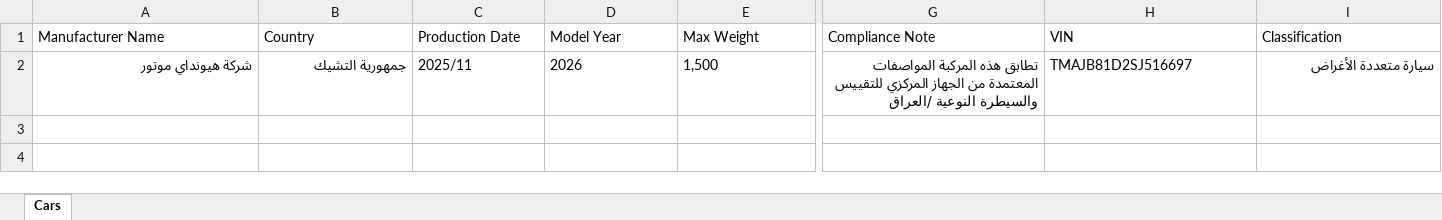
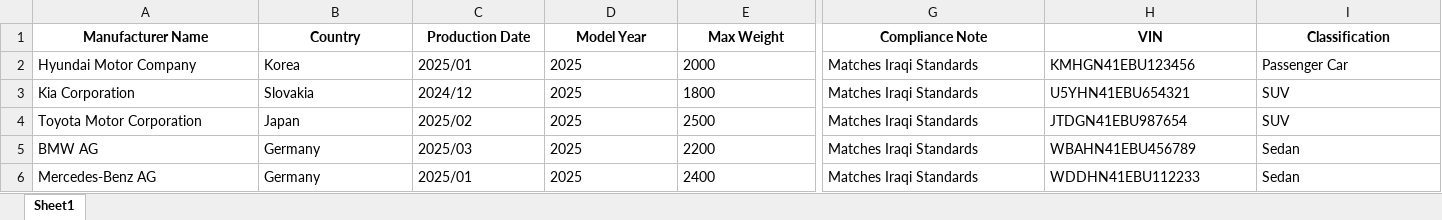
Before and after one commit to MustafaLutfy/car-label-generator, an Excel workbook: car-label-test.xlsx, sheet Sheet1, drawn as a sheet; only a part is shown, gaps mark what is left out; values as stored, in another font and other column widths than the file's, no borders; removed rows and columns are numbered as before the commit, all else as after; rows hold the shown columns only; the diff covers the shown part only; the diff names each change by its address in the sheet, - before the commit and + after, or states it on an @@ line.

```diff
--- a/car-label-test.xlsx (sheet Sheet1)
+++ b/car-label-test.xlsx (sheet Sheet1)
-sheet tab: Cars
+sheet tab: Sheet1
@@ A1:I1 bold: off → on, alignment: left → center @@
-row 2: شركة هيونداي موتور | جمهورية التشيك | 2025/11 | 2026 | 1,500 | تطابق هذه المركبة المواصفات المعتمدة من الجهاز المركزي للتقييس والسيطرة النوعية /العراق | TMAJB81D2SJ516697 | سيارة متعددة الأغراض
+row 2: Hyundai Motor Company | Korea | 2025/01 | 2025 | 2000 | Matches Iraqi Standards | KMHGN41EBU123456 | Passenger Car
+row 3: Kia Corporation | Slovakia | 2024/12 | 2025 | 1800 | Matches Iraqi Standards | U5YHN41EBU654321 | SUV
+row 4: Toyota Motor Corporation | Japan | 2025/02 | 2025 | 2500 | Matches Iraqi Standards | JTDGN41EBU987654 | SUV
+row 5: BMW AG | Germany | 2025/03 | 2025 | 2200 | Matches Iraqi Standards | WBAHN41EBU456789 | Sedan
+row 6: Mercedes-Benz AG | Germany | 2025/01 | 2025 | 2400 | Matches Iraqi Standards | WDDHN41EBU112233 | Sedan
```
Also changed, not shown: cell formats elsewhere in this sheet, 2 other files.
